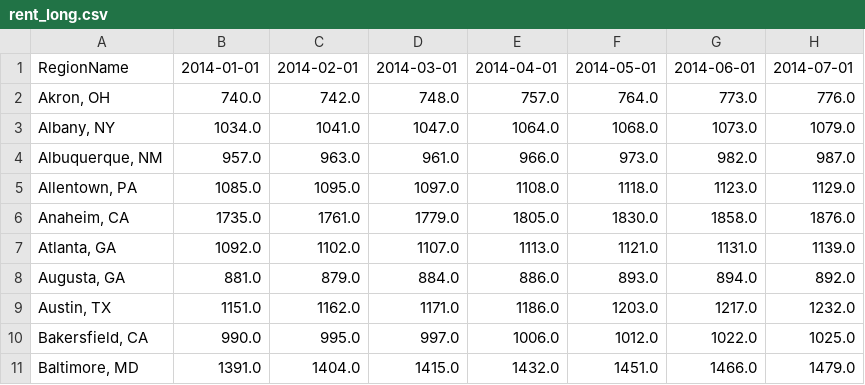
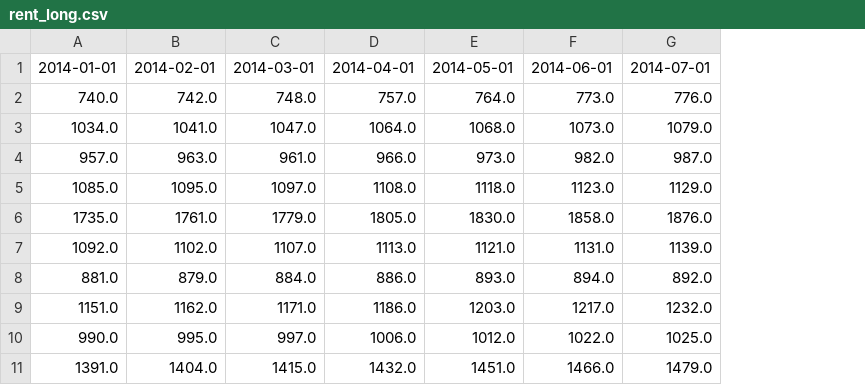
Before and after one commit to jiobu1/labspt15-cityspire-g-ds, a CSV file: notebooks/model/rental/csv/rent_long.csv, drawn as a sheet; only a part is shown; the diff names each change by its address in the sheet, - before the commit and + after, or states it on an @@ line.

Commit message:
Update rental forecast and saved a clean version of rent data

```diff
--- a/notebooks/model/rental/csv/rent_long.csv
+++ b/notebooks/model/rental/csv/rent_long.csv
-column A, rows 1-11: RegionName | Akron, OH | Albany, NY | Albuquerque, NM | Allentown, PA | Anaheim, CA | Atlanta, GA | Augusta, GA | Austin, TX | Bakersfield, CA | Baltimore, MD
```
Also changed, not shown: notebooks/model/rental/csv/rental_predictions.csv, 5 other files.
